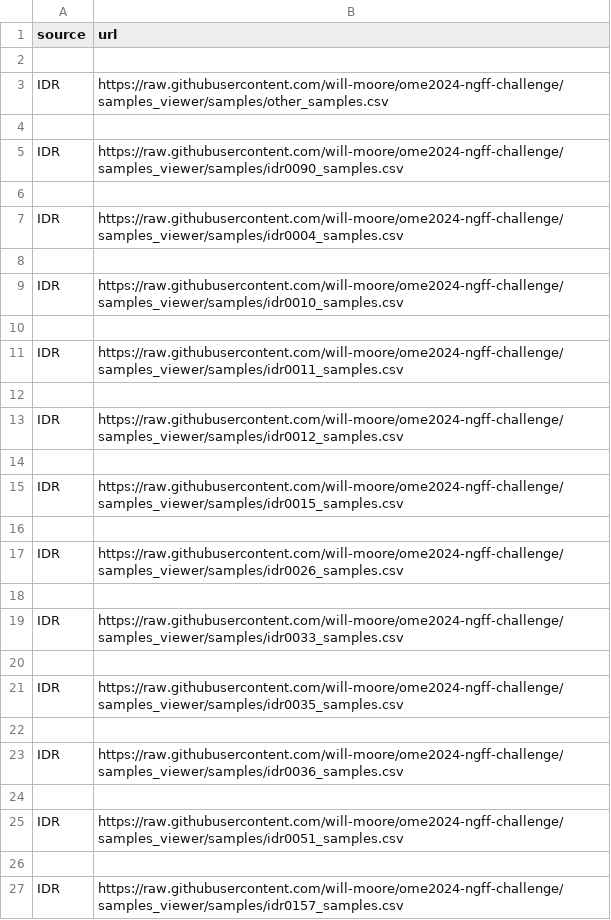
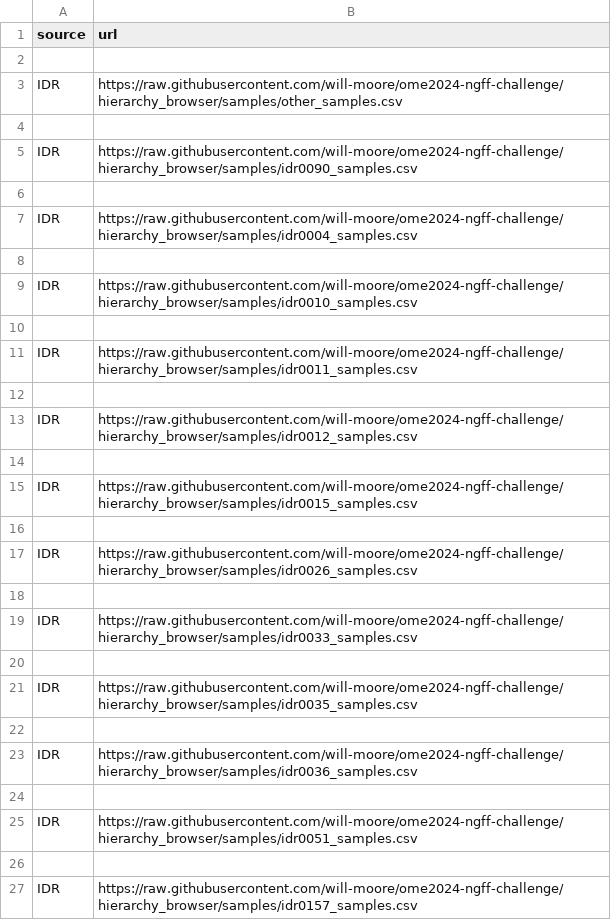
Before and after one commit to ome/ome2024-ngff-challenge, a CSV file: samples/idr_samples.csv, drawn as a sheet.

Commit message:
Update branch name in samples.csv

```diff
--- a/samples/idr_samples.csv
+++ b/samples/idr_samples.csv
@@ -2,26 +2,26 @@ source,url
 
-IDR,https://raw.githubusercontent.com/will-moore/ome2024-ngff-challenge/samples_viewer/samples/other_samples.csv
+IDR,https://raw.githubusercontent.com/will-moore/ome2024-ngff-challenge/hierarchy_browser/samples/other_samples.csv
 
-IDR,https://raw.githubusercontent.com/will-moore/ome2024-ngff-challenge/samples_viewer/samples/idr0090_samples.csv
+IDR,https://raw.githubusercontent.com/will-moore/ome2024-ngff-challenge/hierarchy_browser/samples/idr0090_samples.csv
 
-IDR,https://raw.githubusercontent.com/will-moore/ome2024-ngff-challenge/samples_viewer/samples/idr0004_samples.csv
+IDR,https://raw.githubusercontent.com/will-moore/ome2024-ngff-challenge/hierarchy_browser/samples/idr0004_samples.csv
 
-IDR,https://raw.githubusercontent.com/will-moore/ome2024-ngff-challenge/samples_viewer/samples/idr0010_samples.csv
+IDR,https://raw.githubusercontent.com/will-moore/ome2024-ngff-challenge/hierarchy_browser/samples/idr0010_samples.csv
 
-IDR,https://raw.githubusercontent.com/will-moore/ome2024-ngff-challenge/samples_viewer/samples/idr0011_samples.csv
+IDR,https://raw.githubusercontent.com/will-moore/ome2024-ngff-challenge/hierarchy_browser/samples/idr0011_samples.csv
 
-IDR,https://raw.githubusercontent.com/will-moore/ome2024-ngff-challenge/samples_viewer/samples/idr0012_samples.csv
+IDR,https://raw.githubusercontent.com/will-moore/ome2024-ngff-challenge/hierarchy_browser/samples/idr0012_samples.csv
 
-IDR,https://raw.githubusercontent.com/will-moore/ome2024-ngff-challenge/samples_viewer/samples/idr0015_samples.csv
+IDR,https://raw.githubusercontent.com/will-moore/ome2024-ngff-challenge/hierarchy_browser/samples/idr0015_samples.csv
 
-IDR,https://raw.githubusercontent.com/will-moore/ome2024-ngff-challenge/samples_viewer/samples/idr0026_samples.csv
+IDR,https://raw.githubusercontent.com/will-moore/ome2024-ngff-challenge/hierarchy_browser/samples/idr0026_samples.csv
 
-IDR,https://raw.githubusercontent.com/will-moore/ome2024-ngff-challenge/samples_viewer/samples/idr0033_samples.csv
+IDR,https://raw.githubusercontent.com/will-moore/ome2024-ngff-challenge/hierarchy_browser/samples/idr0033_samples.csv
 
-IDR,https://raw.githubusercontent.com/will-moore/ome2024-ngff-challenge/samples_viewer/samples/idr0035_samples.csv
+IDR,https://raw.githubusercontent.com/will-moore/ome2024-ngff-challenge/hierarchy_browser/samples/idr0035_samples.csv
 
-IDR,https://raw.githubusercontent.com/will-moore/ome2024-ngff-challenge/samples_viewer/samples/idr0036_samples.csv
+IDR,https://raw.githubusercontent.com/will-moore/ome2024-ngff-challenge/hierarchy_browser/samples/idr0036_samples.csv
 
-IDR,https://raw.githubusercontent.com/will-moore/ome2024-ngff-challenge/samples_viewer/samples/idr0051_samples.csv
+IDR,https://raw.githubusercontent.com/will-moore/ome2024-ngff-challenge/hierarchy_browser/samples/idr0051_samples.csv
 
-IDR,https://raw.githubusercontent.com/will-moore/ome2024-ngff-challenge/samples_viewer/samples/idr0157_samples.csv
+IDR,https://raw.githubusercontent.com/will-moore/ome2024-ngff-challenge/hierarchy_browser/samples/idr0157_samples.csv
```
Also changed, not shown: samples/ngff_samples.csv.
